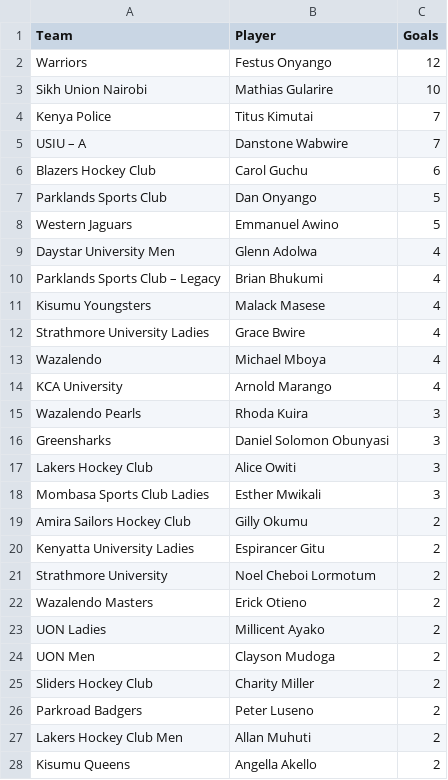
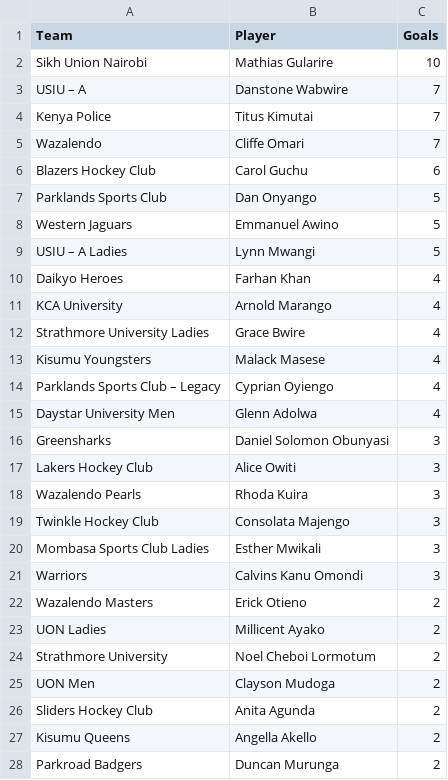
Before and after one commit to agesatony/hockeyiq-kenya, a CSV file: data/processed/team_leading_scorers.csv, drawn as a sheet; only a part is shown; the diff covers the shown part only.

```diff
--- a/data/processed/team_leading_scorers.csv
+++ b/data/processed/team_leading_scorers.csv
@@ -1,6 +1,6 @@
 Team,Player,Goals
-Warriors,Festus Onyango,12
 Sikh Union Nairobi,Mathias Gularire,10
+USIU – A,Danstone Wabwire,7
 Kenya Police,Titus Kimutai,7
-USIU – A,Danstone Wabwire,7
+Wazalendo,Cliffe Omari,7
 Blazers Hockey Club,Carol Guchu,6
@@ -8,21 +8,21 @@ Parklands Sports Club,Dan Onyango,5
 Western Jaguars,Emmanuel Awino,5
+USIU – A Ladies,Lynn Mwangi,5
+Daikyo Heroes,Farhan Khan,4
+KCA University,Arnold Marango,4
+Strathmore University Ladies,Grace Bwire,4
+Kisumu Youngsters,Malack Masese,4
+Parklands Sports Club – Legacy,Cyprian Oyiengo,4
 Daystar University Men,Glenn Adolwa,4
-Parklands Sports Club – Legacy,Brian Bhukumi,4
-Kisumu Youngsters,Malack Masese,4
-Strathmore University Ladies,Grace Bwire,4
-Wazalendo,Michael Mboya,4
-KCA University,Arnold Marango,4
-Wazalendo Pearls,Rhoda Kuira,3
 Greensharks,Daniel Solomon Obunyasi,3
 Lakers Hockey Club,Alice Owiti,3
+Wazalendo Pearls,Rhoda Kuira,3
+Twinkle Hockey Club,Consolata Majengo,3
 Mombasa Sports Club Ladies,Esther Mwikali,3
-Amira Sailors Hockey Club,Gilly Okumu,2
-Kenyatta University Ladies,Espirancer Gitu,2
-Strathmore University,Noel Cheboi Lormotum,2
+Warriors,Calvins Kanu Omondi,3
 Wazalendo Masters,Erick Otieno,2
 UON Ladies,Millicent Ayako,2
+Strathmore University,Noel Cheboi Lormotum,2
 UON Men,Clayson Mudoga,2
-Sliders Hockey Club,Charity Miller,2
-Parkroad Badgers,Peter Luseno,2
-Lakers Hockey Club Men,Allan Muhuti,2
+Sliders Hockey Club,Anita Agunda,2
 Kisumu Queens,Angella Akello,2
+Parkroad Badgers,Duncan Murunga,2
```
Also changed, not shown: 4 added rows, 6 removed rows, 7 moved rows and 3 edited cells elsewhere in this file, data/processed/african_rankings.csv, data/processed/alltime_top_scorers.csv, 8 other files.
